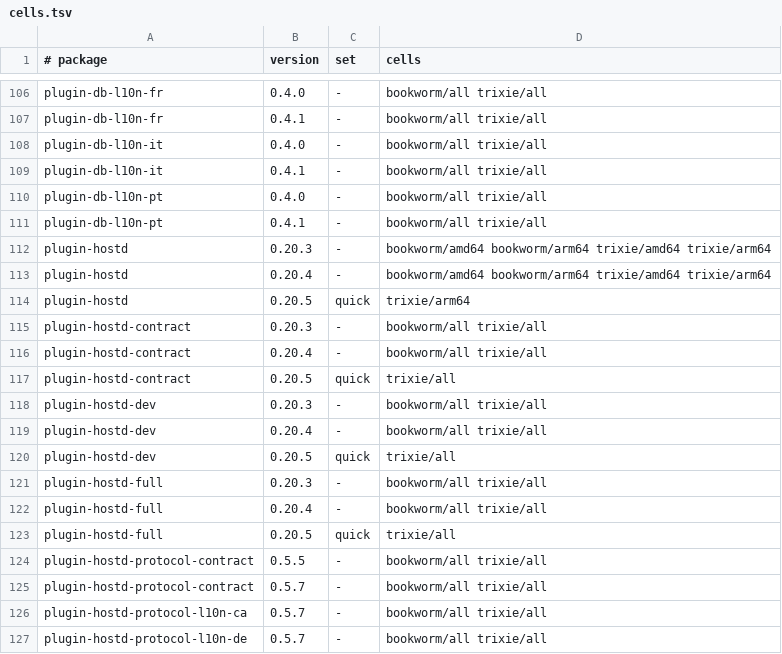
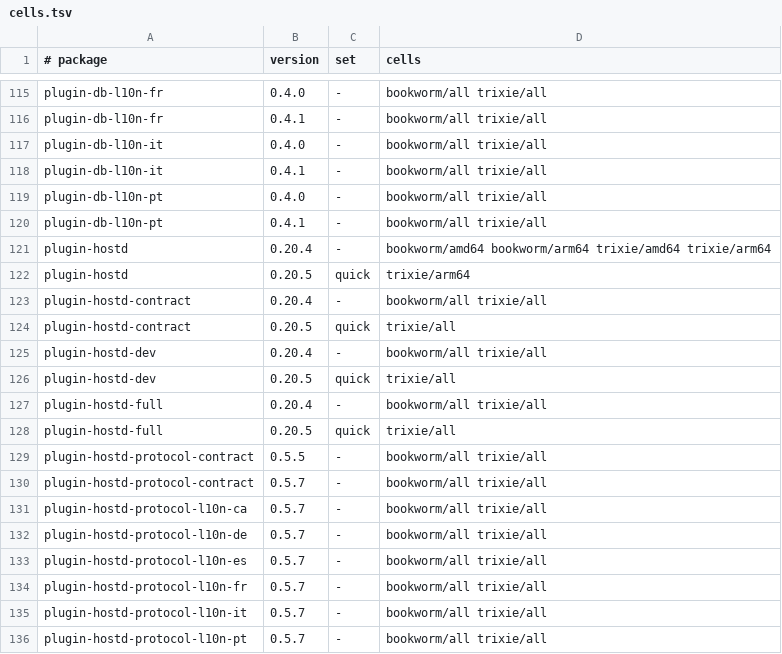
Before and after one commit to Open-Mixer/open-mixer.github.io, a TSV file: deb/cells.tsv, drawn as a sheet; only a part is shown, gaps mark what is left out; the shorter side is filled out with more unchanged rows; removed rows and columns are numbered as before the commit, all else as after; the diff covers the shown part only; the diff names each change by its address in the sheet, - before the commit and + after, or states it on an @@ line.

Commit message:
deb: publish v3.17.1 (omx-contract)

```diff
--- a/deb/cells.tsv
+++ b/deb/cells.tsv
-row 112: plugin-hostd | 0.20.3 | - | bookworm/amd64 bookworm/arm64 trixie/amd64 trixie/arm64
-row 115: plugin-hostd-contract | 0.20.3 | - | bookworm/all trixie/all
-row 118: plugin-hostd-dev | 0.20.3 | - | bookworm/all trixie/all
-row 121: plugin-hostd-full | 0.20.3 | - | bookworm/all trixie/all
```
Also changed, not shown: 9 added rows and 1 removed row elsewhere in this file, 18 other files.
